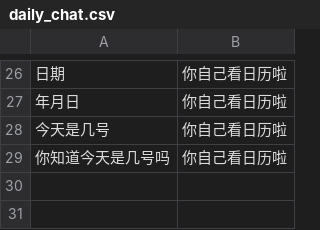
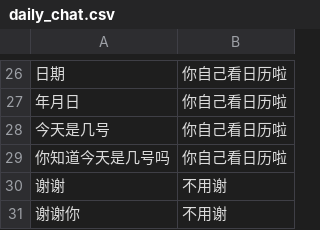
Before and after one commit to shangruobing/infoweaver-backend, a CSV file: NFQA/static/dictionary/daily_chat.csv, drawn as a sheet; only a part is shown, gaps mark what is left out; the diff names each change by its address in the sheet, - before the commit and + after, or states it on an @@ line.

Commit message:
refactor chat robot

```diff
--- a/NFQA/static/dictionary/daily_chat.csv
+++ b/NFQA/static/dictionary/daily_chat.csv
+row 30: 谢谢 | 不用谢
+row 31: 谢谢你 | 不用谢
```
Also changed, not shown: 3 other files.
